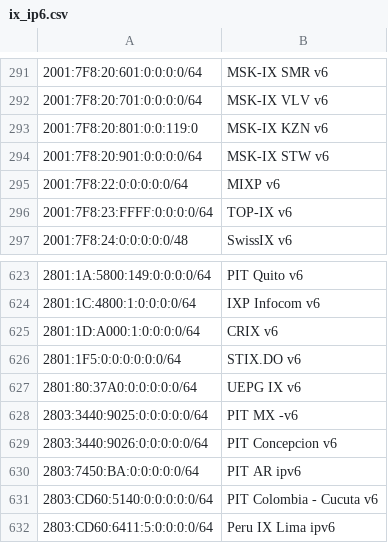
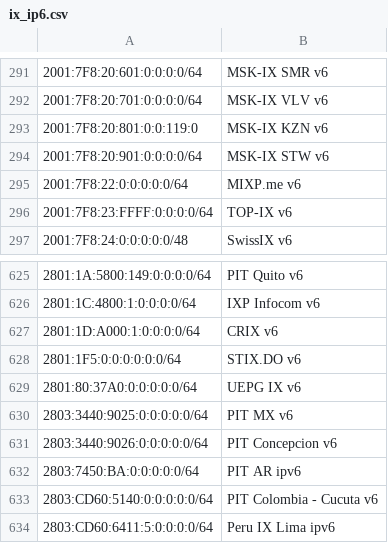
Before and after one commit to haensen/ix-networks, a CSV file: ix_ip6.csv, drawn as a sheet; only a part is shown, gaps mark what is left out; addresses are those after the commit; the diff covers the shown part only; the diff names each change by its address in the sheet, - before the commit and + after, or states it on an @@ line.

```diff
--- a/ix_ip6.csv
+++ b/ix_ip6.csv
-B295: MIXP v6
+B295: MIXP.me v6
-B630: PIT MX -v6
+B630: PIT MX v6
```
Also changed, not shown: 2 added rows and 7 edited cells elsewhere in this file, ix_ip4.csv.
